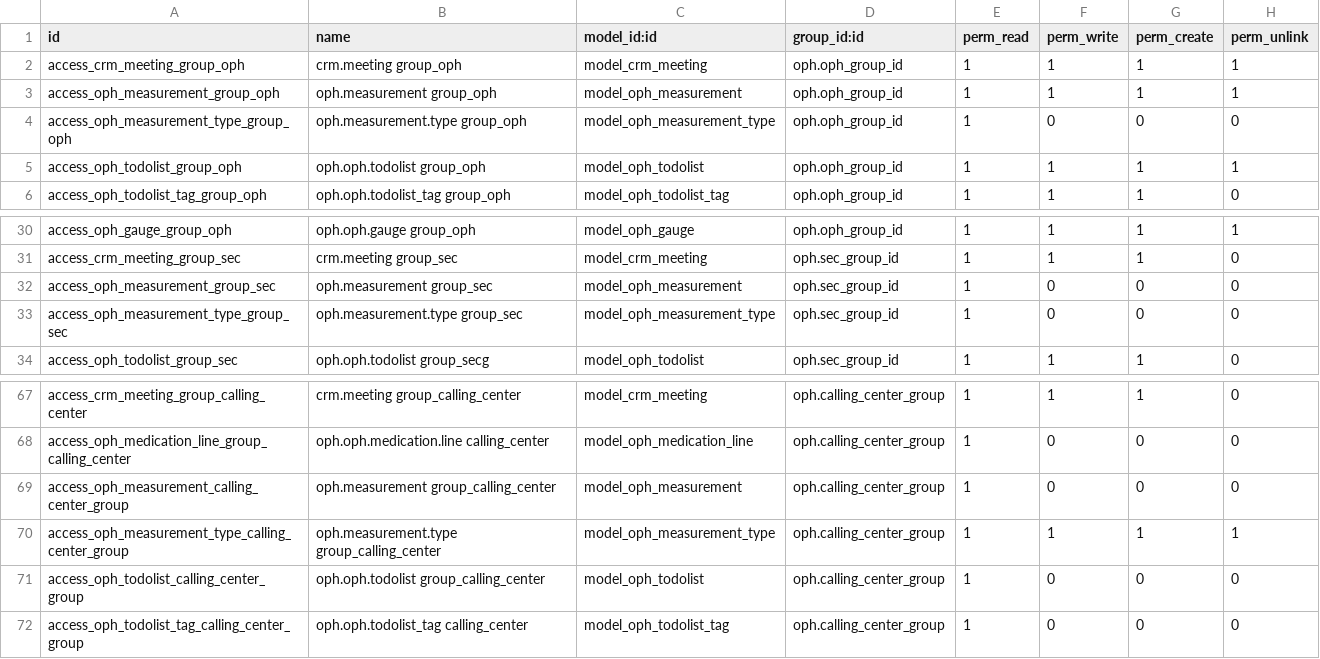
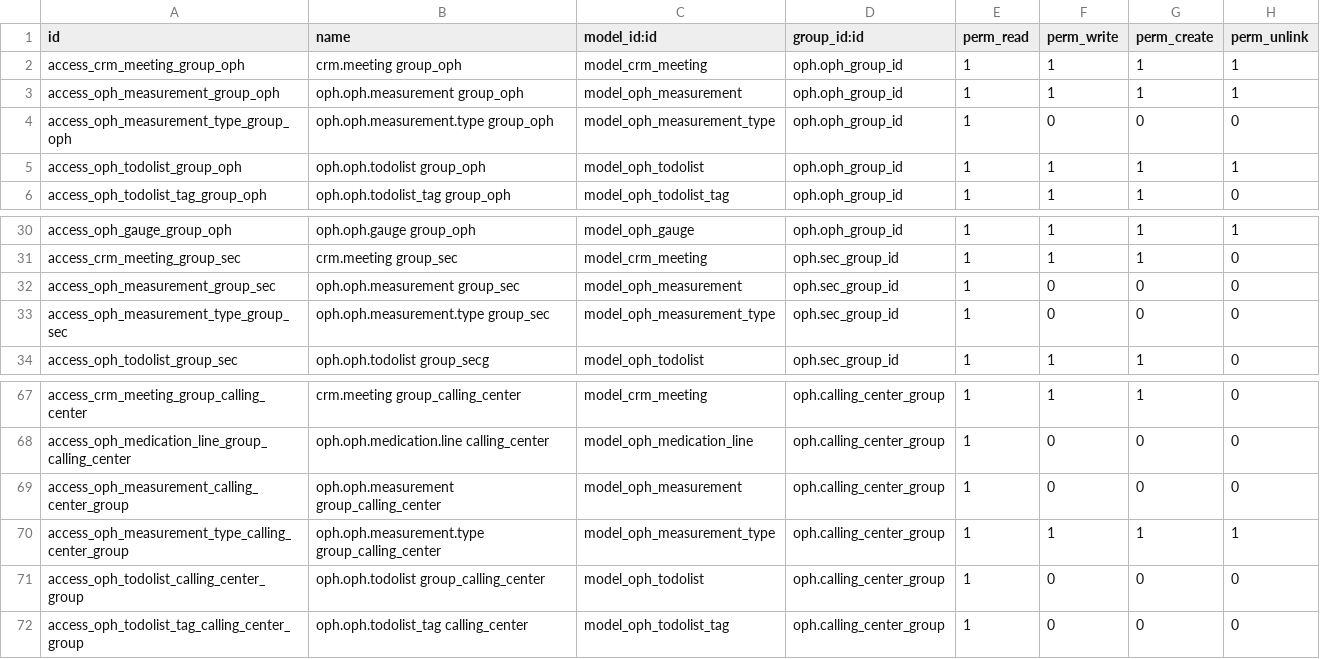
Before and after one commit to frouty/oph_odoo, a CSV file: oph/security/ir.model.access.csv, drawn as a sheet; only a part is shown, gaps mark what is left out.

```diff
--- a/oph/security/ir.model.access.csv
+++ b/oph/security/ir.model.access.csv
@@ -2,4 +2,4 @@ id,name,model_id:id,group_id:id,perm_read,perm_write,perm_create,perm_unlink
 access_crm_meeting_group_oph,crm.meeting group_oph,model_crm_meeting,oph.oph_group_id,1,1,1,1
-access_oph_measurement_group_oph,oph.measurement group_oph,model_oph_measurement,oph.oph_group_id,1,1,1,1
-access_oph_measurement_type_group_oph,oph.measurement.type group_oph,model_oph_measurement_type,oph.oph_group_id,1,0,0,0
+access_oph_measurement_group_oph,oph.oph.measurement group_oph,model_oph_measurement,oph.oph_group_id,1,1,1,1
+access_oph_measurement_type_group_oph,oph.oph.measurement.type group_oph,model_oph_measurement_type,oph.oph_group_id,1,0,0,0
 access_oph_todolist_group_oph,oph.oph.todolist group_oph,model_oph_todolist,oph.oph_group_id,1,1,1,1
@@ -31,4 +31,4 @@ access_oph_gauge_group_oph,oph.oph.gauge group_oph,model_oph_gauge,oph.oph_group
 access_crm_meeting_group_sec,crm.meeting group_sec,model_crm_meeting,oph.sec_group_id,1,1,1,0
-access_oph_measurement_group_sec,oph.measurement group_sec,model_oph_measurement,oph.sec_group_id,1,0,0,0
-access_oph_measurement_type_group_sec,oph.measurement.type group_sec,model_oph_measurement_type,oph.sec_group_id,1,0,0,0
+access_oph_measurement_group_sec,oph.oph.measurement group_sec,model_oph_measurement,oph.sec_group_id,1,0,0,0
+access_oph_measurement_type_group_sec,oph.oph.measurement.type group_sec,model_oph_measurement_type,oph.sec_group_id,1,0,0,0
 access_oph_todolist_group_sec,oph.oph.todolist group_secg,model_oph_todolist,oph.sec_group_id,1,1,1,0
@@ -68,4 +68,4 @@ access_crm_meeting_group_calling_center,crm.meeting group_calling_center,model_c
 access_oph_medication_line_group_calling_center,oph.oph.medication.line calling_center,model_oph_medication_line,oph.calling_center_group,1,0,0,0
-access_oph_measurement_calling_center_group,oph.measurement group_calling_center,model_oph_measurement,oph.calling_center_group,1,0,0,0
-access_oph_measurement_type_calling_center_group,oph.measurement.type group_calling_center,model_oph_measurement_type,oph.calling_center_group,1,1,1,1
+access_oph_measurement_calling_center_group,oph.oph.measurement group_calling_center,model_oph_measurement,oph.calling_center_group,1,0,0,0
+access_oph_measurement_type_calling_center_group,oph.oph.measurement.type group_calling_center,model_oph_measurement_type,oph.calling_center_group,1,1,1,1
 access_oph_todolist_calling_center_group,oph.oph.todolist group_calling_center,model_oph_todolist,oph.calling_center_group,1,0,0,0
```
Also changed, not shown: 1 other file.
